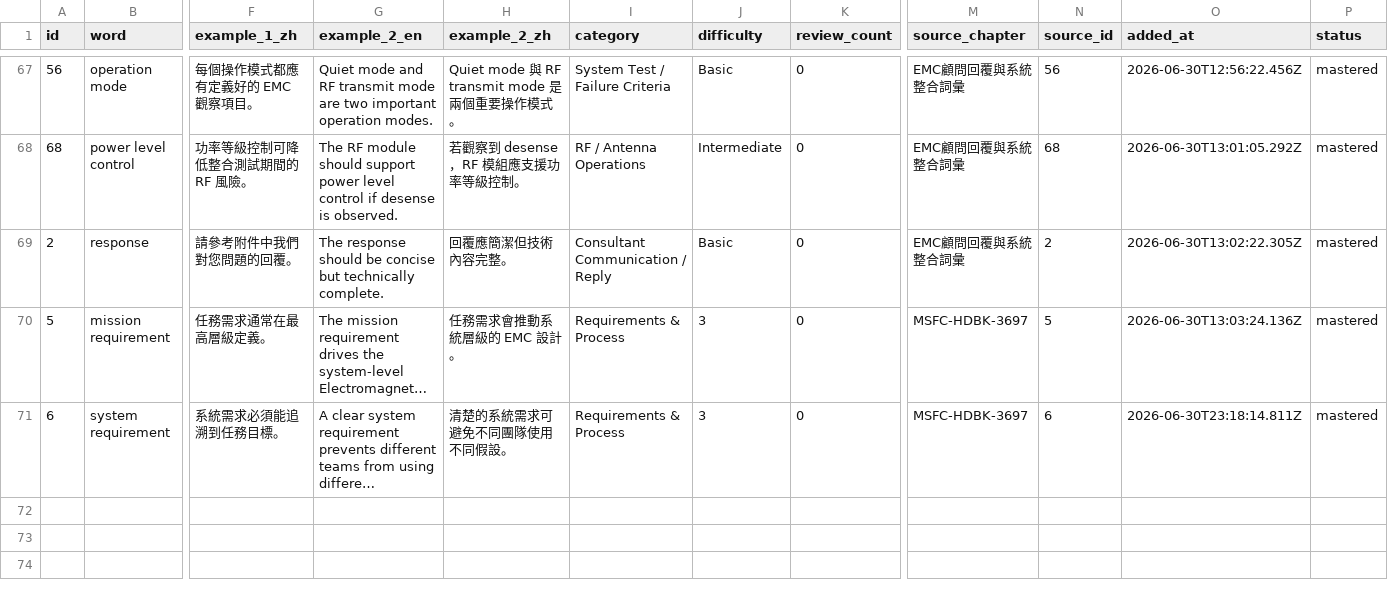
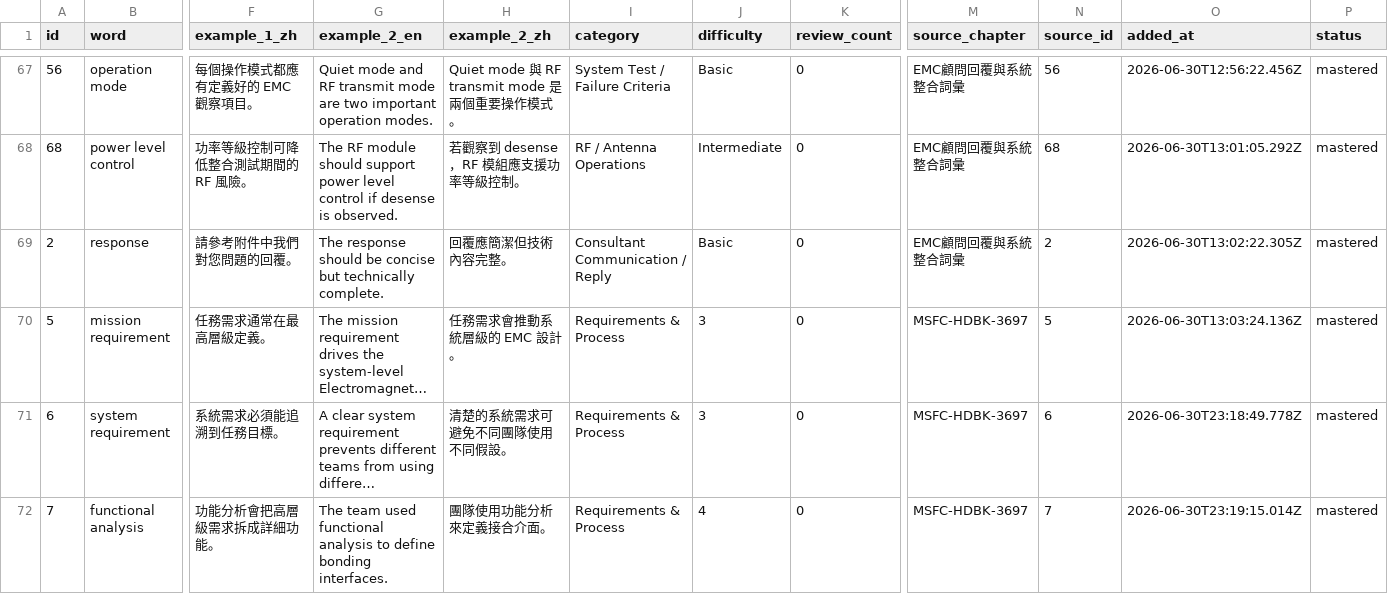
Before and after one commit to Aix-Xquall/EVD_Vocabulary, a CSV file: vocabulary/hard_words.csv, drawn as a sheet; only a part is shown, gaps mark what is left out; long unchanged cells end in …; rows hold the shown columns only; the diff names each change by its address in the sheet, - before the commit and + after, or states it on an @@ line.

```diff
--- a/vocabulary/hard_words.csv
+++ b/vocabulary/hard_words.csv
-O71 (added_at): 2026-06-30T23:18:14.811Z
+O71 (added_at): 2026-06-30T23:18:49.778Z
+row 72: 7 | functional analysis | 功能分析會把高層級需求拆成詳細功能。 | The team used functional analysis to define bonding interfaces. | 團隊使用功能分析來定義接合介面。 | Requirements & Process | 4 | 0 | MSFC-HDBK-3697 | 7 | 2026-06-30T23:19:15.014Z | mastered
```
Also changed, not shown: 2 other files.
